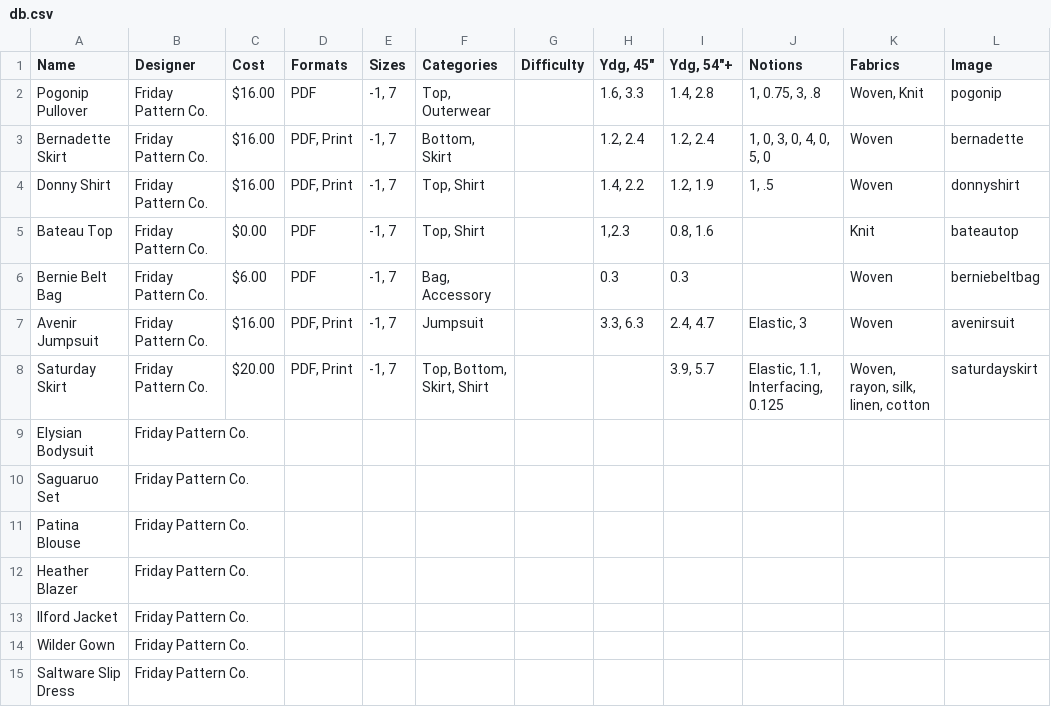
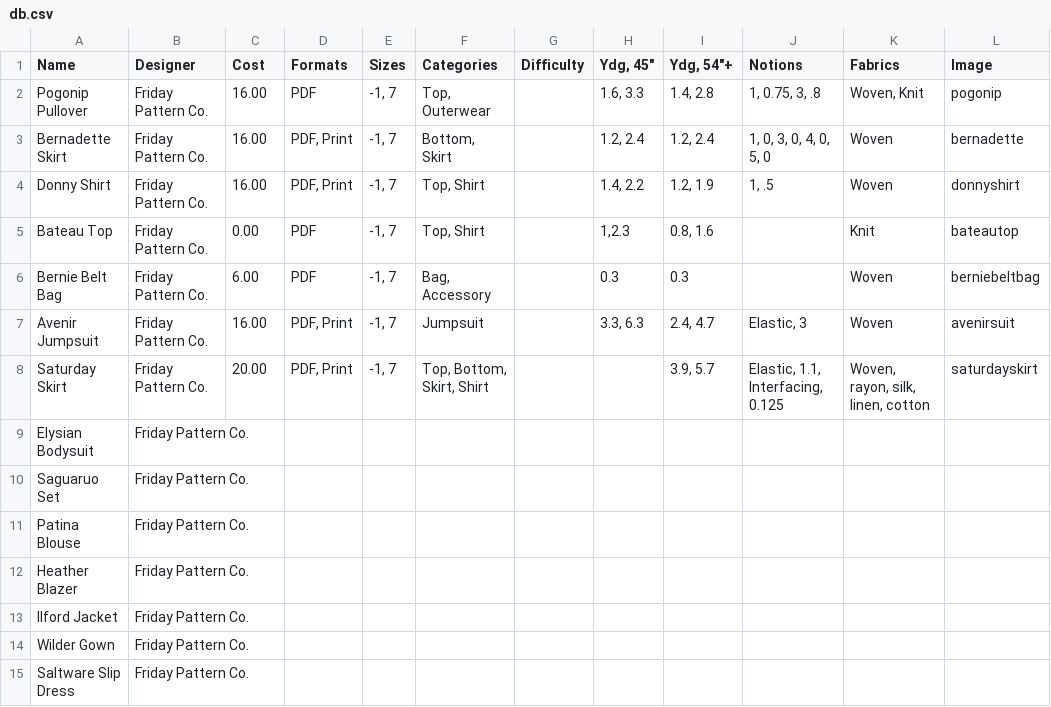
Before and after one commit to twaldorf/indie-pattern-list, a CSV file: server/db.csv, drawn as a sheet; only a part is shown.

```diff
--- a/server/db.csv
+++ b/server/db.csv
@@ -1,9 +1,9 @@
 Name,Designer,Cost,Formats,Sizes,Categories,Difficulty,"Ydg, 45""","Ydg, 54""+",Notions,Fabrics,Image
-Pogonip Pullover,Friday Pattern Co.,$16.00,PDF,"-1, 7","Top, Outerwear",,"1.6, 3.3","1.4, 2.8","1, 0.75, 3, .8","Woven, Knit",pogonip
-Bernadette Skirt,Friday Pattern Co.,$16.00,"PDF, Print","-1, 7","Bottom, Skirt",,"1.2, 2.4","1.2, 2.4","1, 0, 3, 0, 4, 0, 5, 0",Woven,bernadette
-Donny Shirt,Friday Pattern Co.,$16.00,"PDF, Print","-1, 7","Top, Shirt",,"1.4, 2.2","1.2, 1.9","1, .5",Woven,donnyshirt
-Bateau Top,Friday Pattern Co.,$0.00,PDF,"-1, 7","Top, Shirt",,"1,2.3","0.8, 1.6",,Knit,bateautop
-Bernie Belt Bag,Friday Pattern Co.,$6.00,PDF,"-1, 7","Bag, Accessory",,0.3,0.3,,Woven,berniebeltbag
-Avenir Jumpsuit,Friday Pattern Co.,$16.00,"PDF, Print","-1, 7",Jumpsuit,,"3.3, 6.3","2.4, 4.7","Elastic, 3",Woven,avenirsuit
-Saturday Skirt,Friday Pattern Co.,$20.00,"PDF, Print","-1, 7","Top, Bottom, Skirt, Shirt",,,"3.9, 5.7","Elastic, 1.1, Interfacing, 0.125","Woven, rayon, silk, linen, cotton",saturdayskirt
+Pogonip Pullover,Friday Pattern Co.,16.00,PDF,"-1, 7","Top, Outerwear",,"1.6, 3.3","1.4, 2.8","1, 0.75, 3, .8","Woven, Knit",pogonip
+Bernadette Skirt,Friday Pattern Co.,16.00,"PDF, Print","-1, 7","Bottom, Skirt",,"1.2, 2.4","1.2, 2.4","1, 0, 3, 0, 4, 0, 5, 0",Woven,bernadette
+Donny Shirt,Friday Pattern Co.,16.00,"PDF, Print","-1, 7","Top, Shirt",,"1.4, 2.2","1.2, 1.9","1, .5",Woven,donnyshirt
+Bateau Top,Friday Pattern Co.,0.00,PDF,"-1, 7","Top, Shirt",,"1,2.3","0.8, 1.6",,Knit,bateautop
+Bernie Belt Bag,Friday Pattern Co.,6.00,PDF,"-1, 7","Bag, Accessory",,0.3,0.3,,Woven,berniebeltbag
+Avenir Jumpsuit,Friday Pattern Co.,16.00,"PDF, Print","-1, 7",Jumpsuit,,"3.3, 6.3","2.4, 4.7","Elastic, 3",Woven,avenirsuit
+Saturday Skirt,Friday Pattern Co.,20.00,"PDF, Print","-1, 7","Top, Bottom, Skirt, Shirt",,,"3.9, 5.7","Elastic, 1.1, Interfacing, 0.125","Woven, rayon, silk, linen, cotton",saturdayskirt
 Elysian Bodysuit,Friday Pattern Co.,,,,,,,,,,
```
Also changed, not shown: 2 other files.
